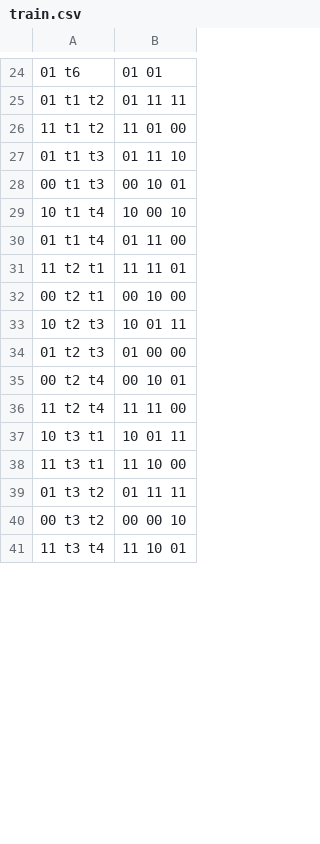
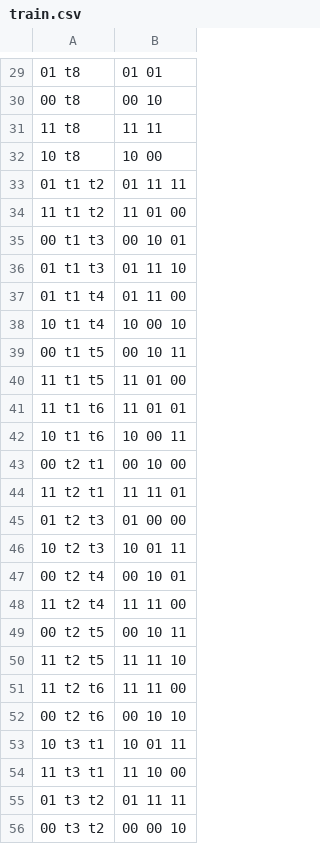
Before and after one commit to Anand191/CommAI-env, a CSV file: src/Seq2Seq_Attn/modular_reversed/data/train.csv, drawn as a sheet; only a part is shown, gaps mark what is left out; the shorter side is filled out with more unchanged rows; the diff covers the shown part only.

```diff
--- a/src/Seq2Seq_Attn/modular_reversed/data/train.csv
+++ b/src/Seq2Seq_Attn/modular_reversed/data/train.csv
@@ -24,14 +29,25 @@
-01 t6	01 01
+01 t8	01 01
+00 t8	00 10
+11 t8	11 11
+10 t8	10 00
 01 t1 t2	01 11 11
 11 t1 t2	11 01 00
+00 t1 t3	00 10 01
 01 t1 t3	01 11 10
-00 t1 t3	00 10 01
+01 t1 t4	01 11 00
 10 t1 t4	10 00 10
-01 t1 t4	01 11 00
+00 t1 t5	00 10 11
+11 t1 t5	11 01 00
+11 t1 t6	11 01 01
+10 t1 t6	10 00 11
+00 t2 t1	00 10 00
 11 t2 t1	11 11 01
-00 t2 t1	00 10 00
+01 t2 t3	01 00 00
 10 t2 t3	10 01 11
-01 t2 t3	01 00 00
 00 t2 t4	00 10 01
 11 t2 t4	11 11 00
+00 t2 t5	00 10 11
+11 t2 t5	11 11 10
+11 t2 t6	11 11 00
+00 t2 t6	00 10 10
 10 t3 t1	10 01 11
```
Also changed, not shown: 33 added rows, 10 moved rows and 2 edited cells elsewhere in this file, 6 other files.
